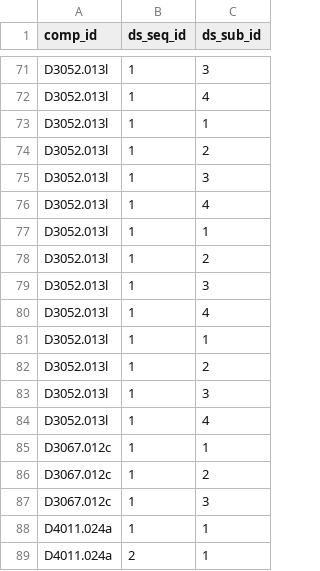
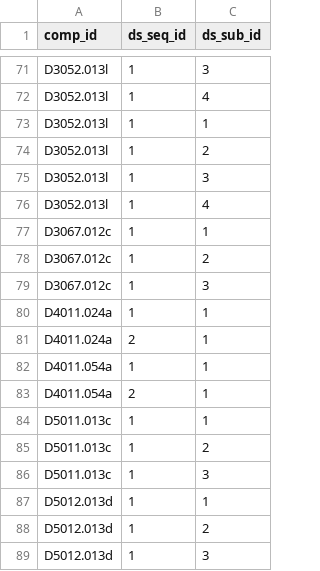
Before and after one commit to OpenPBEE/PBEE-Recovery, a CSV file: inputs/example_inputs/haseltonRCMF_12story/comp_ds_list.csv, drawn as a sheet; only a part is shown, gaps mark what is left out; the shorter side is filled out with more unchanged rows.

Commit message:
Calculate red tags from component damage
replaces simulated red tag input with direct calcuation of red tags
based on component damage. Also now accepts SC4 type damage. Large
update to input schema.

```diff
--- a/inputs/example_inputs/haseltonRCMF_12story/comp_ds_list.csv
+++ b/inputs/example_inputs/haseltonRCMF_12story/comp_ds_list.csv
@@ -76,10 +76,2 @@ D3052.013l,1,3
 D3052.013l,1,4
-D3052.013l,1,1
-D3052.013l,1,2
-D3052.013l,1,3
-D3052.013l,1,4
-D3052.013l,1,1
-D3052.013l,1,2
-D3052.013l,1,3
-D3052.013l,1,4
 D3067.012c,1,1
```
Also changed, not shown: inputs/example_inputs/ICSB/comp_ds_list.csv, inputs/example_inputs/RCSW_1story/comp_ds_list.csv, 37 other files.
